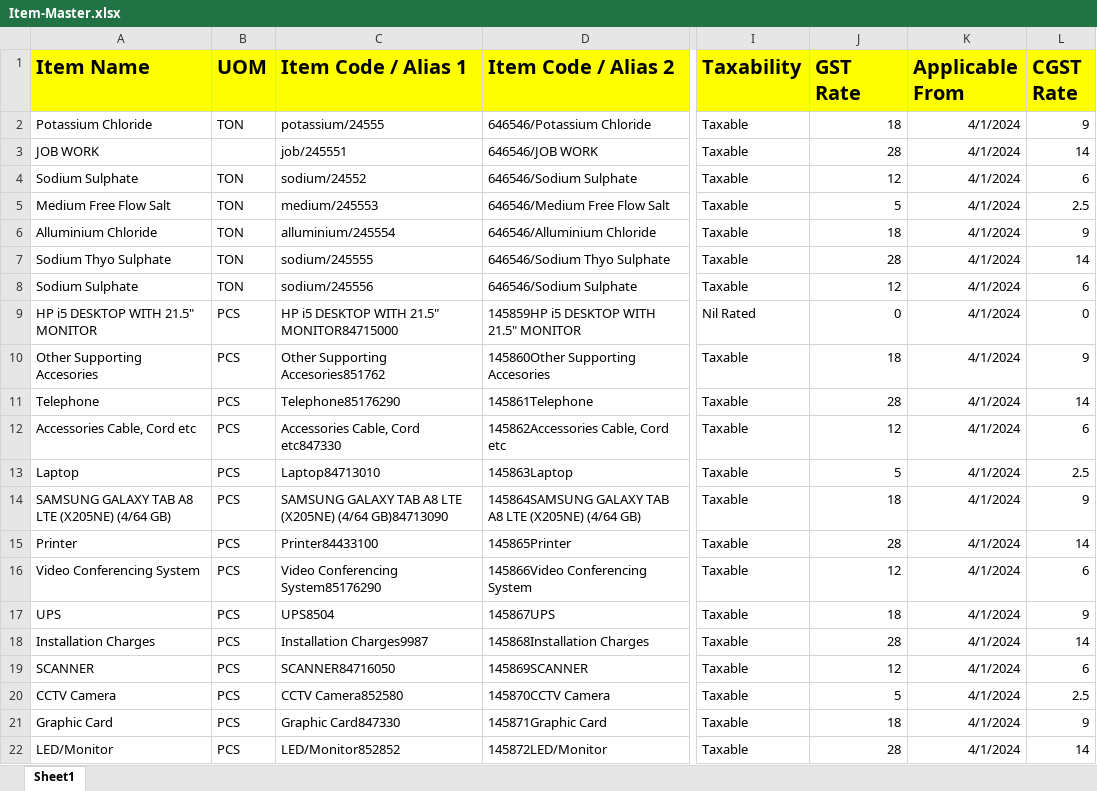
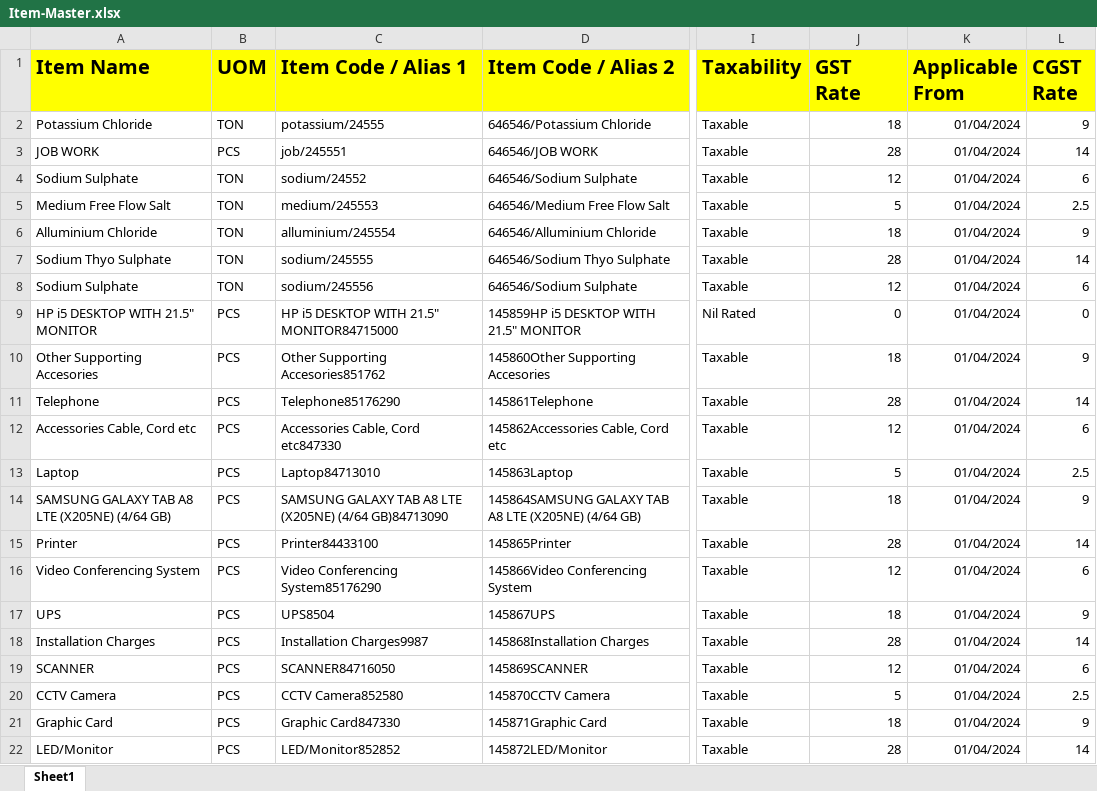
Before and after one commit to sunpallavi2009/tallyconnector, an Excel workbook: public/assets/exceldocument/Item-Master.xlsx, sheet Sheet1, drawn as a sheet; only a part is shown, gaps mark what is left out; values as stored, in another font and other column widths than the file's, no borders; the diff names each change by its address in the sheet, - before the commit and + after, or states it on an @@ line.

```diff
--- a/public/assets/exceldocument/Item-Master.xlsx (sheet Sheet1)
+++ b/public/assets/exceldocument/Item-Master.xlsx (sheet Sheet1)
-K2:K22 (Applicable From): 4/1/2024
+K2:K22 (Applicable From): 01/04/2024
-B3 (UOM): (empty)
+B3 (UOM): PCS
```
Also changed, not shown: public/assets/exceldocument/Ledger-Master.xlsx, public/assets/exceldocument/Sales-Invoice.xlsx, 26 other files.
